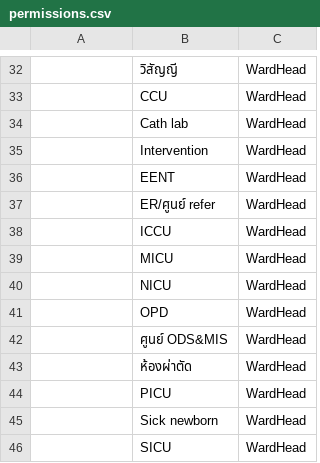
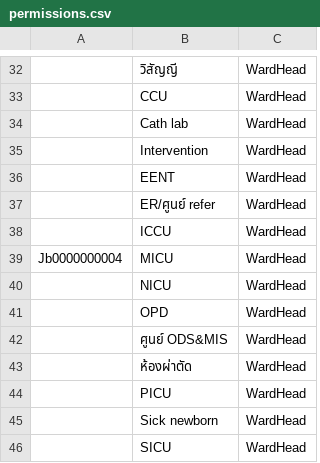
Before and after one commit to onanongt131/--2569, a CSV file: permissions.csv, drawn as a sheet; only a part is shown, gaps mark what is left out; the diff names each change by its address in the sheet, - before the commit and + after, or states it on an @@ line.

Commit message:
Update permissions.csv

```diff
--- a/permissions.csv
+++ b/permissions.csv
-A39: (empty)
+A39: Jb0000000004
```
